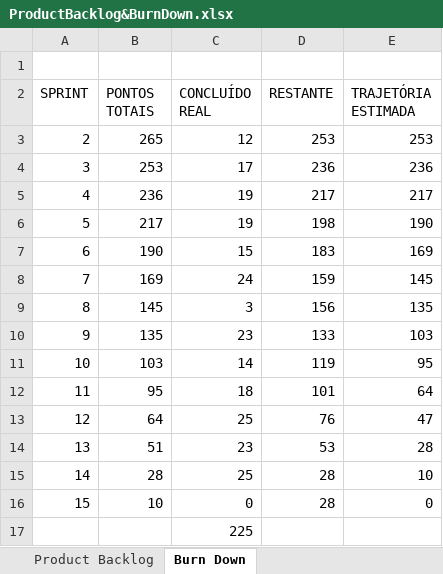
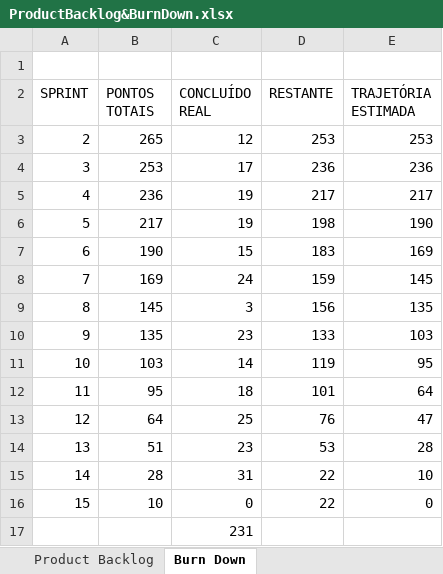
Before and after one commit to CarvalhoE/AutopecasMcQueen, an Excel workbook: Documentacao/ProductBacklog&BurnDown.xlsx, sheet Burn Down, drawn as a sheet; values as stored, in another font and other column widths than the file's, no borders; charts and pictures not drawn; the diff names each change by its address in the sheet, - before the commit and + after, or states it on an @@ line.

Commit message:
Extração de relatórios concluído

```diff
--- a/Documentacao/ProductBacklog&BurnDown.xlsx (sheet Burn Down)
+++ b/Documentacao/ProductBacklog&BurnDown.xlsx (sheet Burn Down)
-C15 (CONCLUÍDO REAL): 25
+C15 (CONCLUÍDO REAL): 31
-D15:D16 (RESTANTE): 28
+D15:D16 (RESTANTE): 22
-C17 (CONCLUÍDO REAL): 225
+C17 (CONCLUÍDO REAL): 231
```
Also changed, not shown: sheet Product Backlog, hidden cells, charts or pictures, 5 other files.
